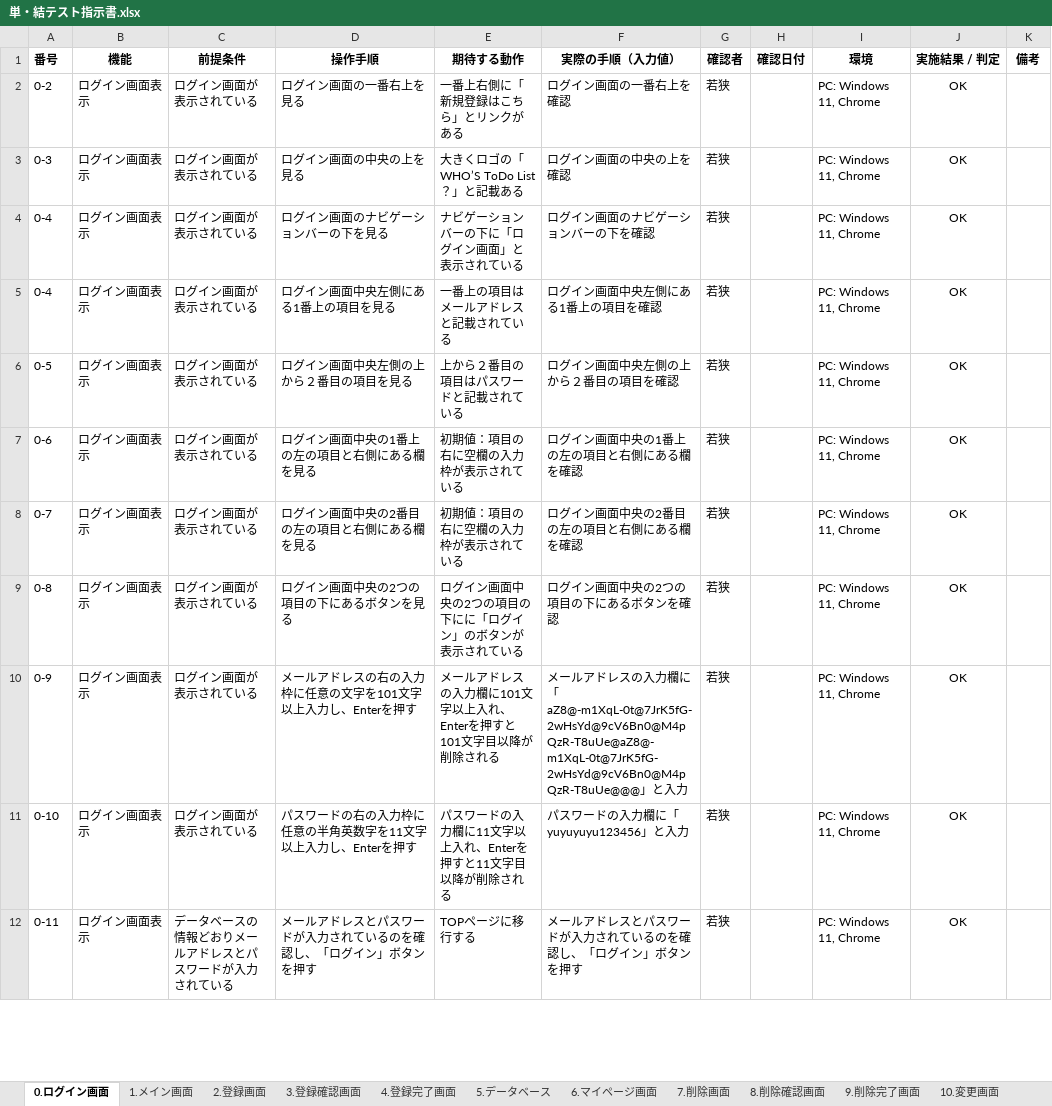
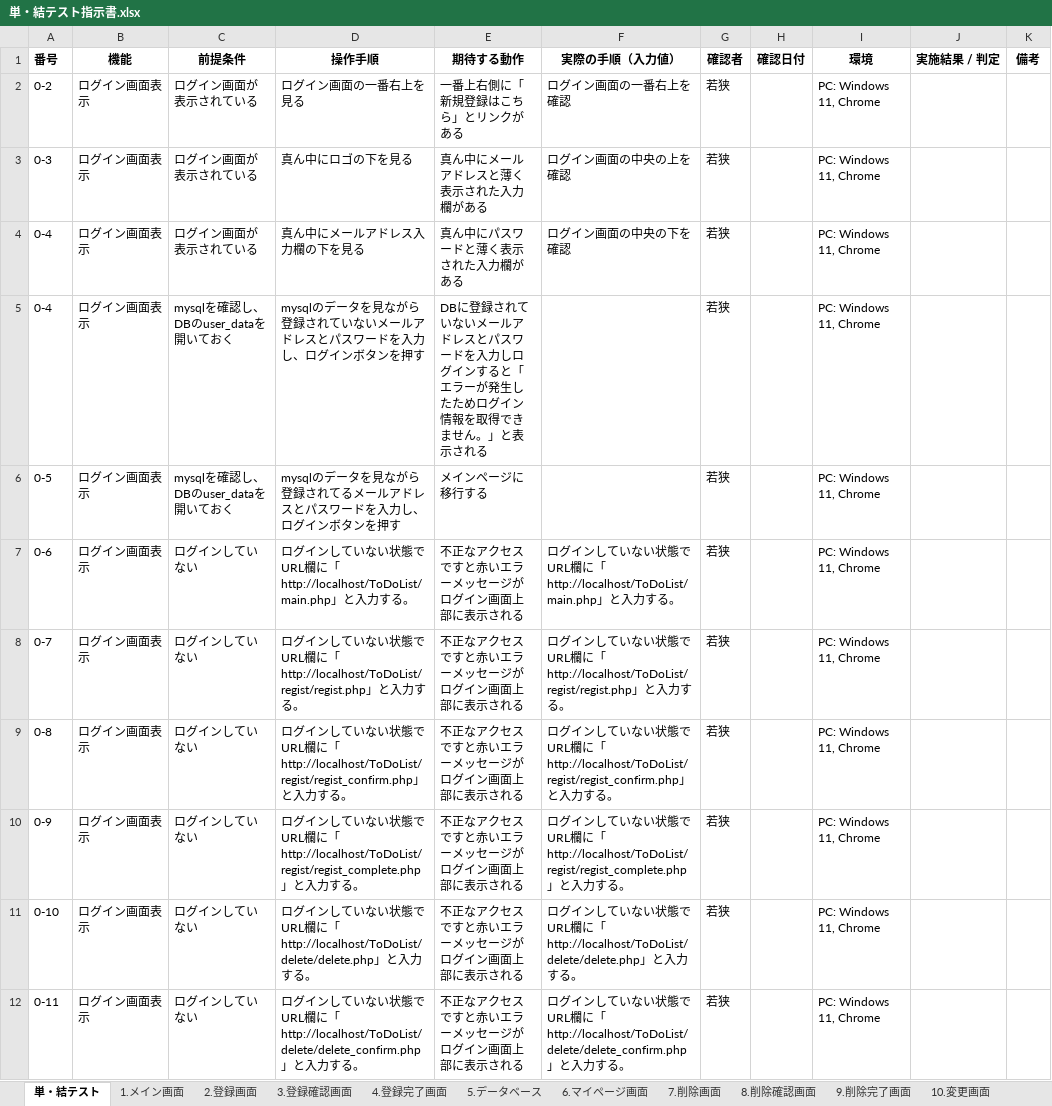
Before and after one commit to waka-di/ToDoList, an Excel workbook: 単体・総合テスト/単・結テスト指示書.xlsx, sheet 単・結テスト, drawn as a sheet; only a part is shown; values as stored, in another font and other column widths than the file's, no borders; the diff covers the shown part only; the diff names each change by its address in the sheet, - before the commit and + after, or states it on an @@ line.

```diff
--- a/単体・総合テスト/単・結テスト指示書.xlsx (sheet 単・結テスト)
+++ b/単体・総合テスト/単・結テスト指示書.xlsx (sheet 単・結テスト)
-sheet tab: 0.ログイン画面
+sheet tab: 単・結テスト
-J2:J12 (実施結果 / 判定): OK
+J2:J12 (実施結果 / 判定): (empty)
-D3 (操作手順): ログイン画面の中央の上を見る
+D3 (操作手順): 真ん中にロゴの下を見る
-E3 (期待する動作): 大きくロゴの「WHO’S ToDo List？」と記載ある
+E3 (期待する動作): 真ん中にメールアドレスと薄く表示された入力欄がある
-D4 (操作手順): ログイン画面のナビゲーションバーの下を見る
+D4 (操作手順): 真ん中にメールアドレス入力欄の下を見る
-E4 (期待する動作): ナビゲーションバーの下に「ログイン画面」と表示されている
+E4 (期待する動作): 真ん中にパスワードと薄く表示された入力欄がある
-F4 (実際の手順（入力値）): ログイン画面のナビゲーションバーの下を確認
+F4 (実際の手順（入力値）): ログイン画面の中央の下を確認
-C5:C6 (前提条件): ログイン画面が表示されている
+C5:C6 (前提条件): mysqlを確認し、DBのuser_dataを開いておく
-D5 (操作手順): ログイン画面中央左側にある1番上の項目を見る
+D5 (操作手順): mysqlのデータを見ながら登録されていないメールアドレスとパスワードを入力し、ログインボタンを押す
-E5 (期待する動作): 一番上の項目はメールアドレスと記載されている
+E5 (期待する動作): DBに登録されていないメールアドレスとパスワードを入力しログインすると「エラーが発生したためログイン情報を取得できません。」と表示される
-F5 (実際の手順（入力値）): ログイン画面中央左側にある1番上の項目を確認
+F5 (実際の手順（入力値）): (empty)
-D6 (操作手順): ログイン画面中央左側の上から２番目の項目を見る
+D6 (操作手順): mysqlのデータを見ながら登録されてるメールアドレスとパスワードを入力し、ログインボタンを押す
-E6 (期待する動作): 上から２番目の項目はパスワードと記載されている
+E6 (期待する動作): メインページに移行する
-F6 (実際の手順（入力値）): ログイン画面中央左側の上から２番目の項目を確認
+F6 (実際の手順（入力値）): (empty)
-C7:C11 (前提条件): ログイン画面が表示されている
+C7:C11 (前提条件): ログインしていない
-D7 (操作手順): ログイン画面中央の1番上の左の項目と右側にある欄を見る
+D7 (操作手順): ログインしていない状態でURL欄に「http://localhost/ToDoList/main.php」と入力する。
-E7:E8 (期待する動作): 初期値：項目の右に空欄の入力枠が表示されている
+E7:E8 (期待する動作): 不正なアクセスですと赤いエラーメッセージがログイン画面上部に表示される
-F7 (実際の手順（入力値）): ログイン画面中央の1番上の左の項目と右側にある欄を確認
+F7 (実際の手順（入力値）): ログインしていない状態でURL欄に「http://localhost/ToDoList/main.php」と入力する。
-D8 (操作手順): ログイン画面中央の2番目の左の項目と右側にある欄を見る
+D8 (操作手順): ログインしていない状態でURL欄に「http://localhost/ToDoList/regist/regist.php」と入力する。
-F8 (実際の手順（入力値）): ログイン画面中央の2番目の左の項目と右側にある欄を確認
+F8 (実際の手順（入力値）): ログインしていない状態でURL欄に「http://localhost/ToDoList/regist/regist.php」と入力する。
-D9 (操作手順): ログイン画面中央の2つの項目の下にあるボタンを見る
+D9 (操作手順): ログインしていない状態でURL欄に「http://localhost/ToDoList/regist/regist_confirm.php」と入力する。
-E9 (期待する動作): ログイン画面中央の2つの項目の下にに「ログイン」のボタンが表示されている
+E9 (期待する動作): 不正なアクセスですと赤いエラーメッセージがログイン画面上部に表示される
-F9 (実際の手順（入力値）): ログイン画面中央の2つの項目の下にあるボタンを確認
+F9 (実際の手順（入力値）): ログインしていない状態でURL欄に「http://localhost/ToDoList/regist/regist_confirm.php」と入力する。
-D10 (操作手順): メールアドレスの右の入力枠に任意の文字を101文字以上入力し、Enterを押す
+D10 (操作手順): ログインしていない状態でURL欄に「http://localhost/ToDoList/regist/regist_complete.php」と入力する。
-E10 (期待する動作): メールアドレスの入力欄に101文字以上入れ、Enterを押すと101文字目以降が削除される
+E10 (期待する動作): 不正なアクセスですと赤いエラーメッセージがログイン画面上部に表示される
-F10 (実際の手順（入力値）): メールアドレスの入力欄に「aZ8@-m1XqL-0t@7JrK5fG-2wHsYd@9cV6Bn0@M4pQzR-T8uUe@aZ8@-m1XqL-0t@7JrK5fG-2wHsYd@9cV6Bn0@M4pQzR-T8uUe@@@」と入力
+F10 (実際の手順（入力値）): ログインしていない状態でURL欄に「http://localhost/ToDoList/regist/regist_complete.php」と入力する。
-D11 (操作手順): パスワードの右の入力枠に任意の半角英数字を11文字以上入力し、Enterを押す
+D11 (操作手順): ログインしていない状態でURL欄に「http://localhost/ToDoList/delete/delete.php」と入力する。
-E11 (期待する動作): パスワードの入力欄に11文字以上入れ、Enterを押すと11文字目以降が削除される
+E11 (期待する動作): 不正なアクセスですと赤いエラーメッセージがログイン画面上部に表示される
-F11 (実際の手順（入力値）): パスワードの入力欄に「yuyuyuyu123456」と入力
+F11 (実際の手順（入力値）): ログインしていない状態でURL欄に「http://localhost/ToDoList/delete/delete.php」と入力する。
-C12 (前提条件): データベースの情報どおりメールアドレスとパスワードが入力されている
+C12 (前提条件): ログインしていない
-D12 (操作手順): メールアドレスとパスワードが入力されているのを確認し、「ログイン」ボタンを押す
+D12 (操作手順): ログインしていない状態でURL欄に「http://localhost/ToDoList/delete/delete_confirm.php」と入力する。
-E12 (期待する動作): TOPページに移行する
+E12 (期待する動作): 不正なアクセスですと赤いエラーメッセージがログイン画面上部に表示される
-F12 (実際の手順（入力値）): メールアドレスとパスワードが入力されているのを確認し、「ログイン」ボタンを押す
+F12 (実際の手順（入力値）): ログインしていない状態でURL欄に「http://localhost/ToDoList/delete/delete_confirm.php」と入力する。
```
Also changed, not shown: 6 added rows and 5 edited cells elsewhere in this sheet, 1 other file.
